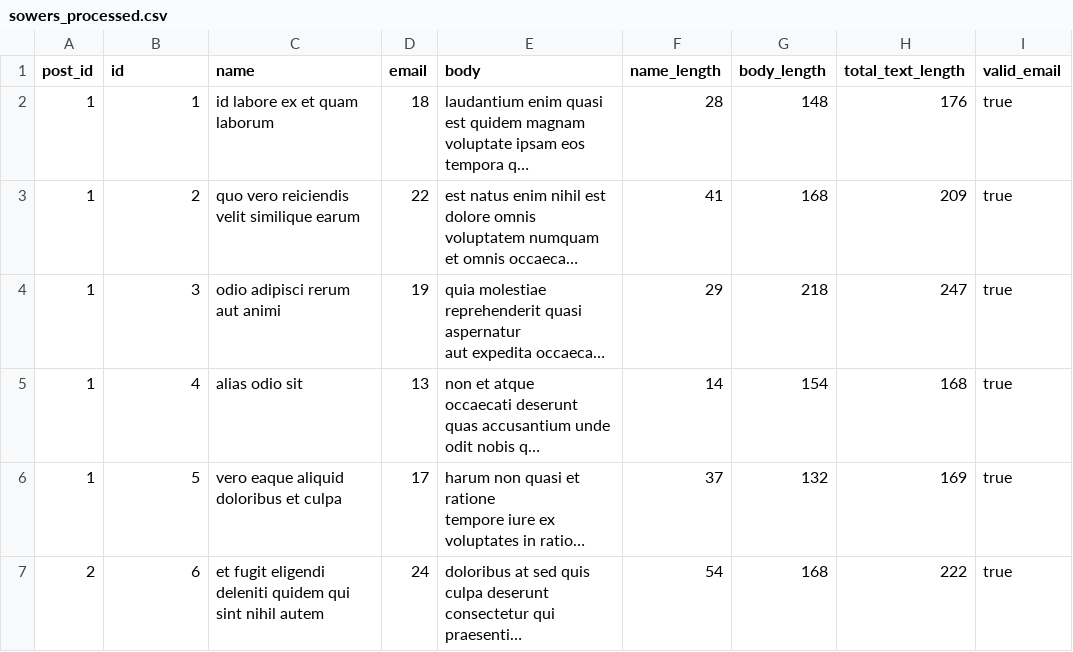
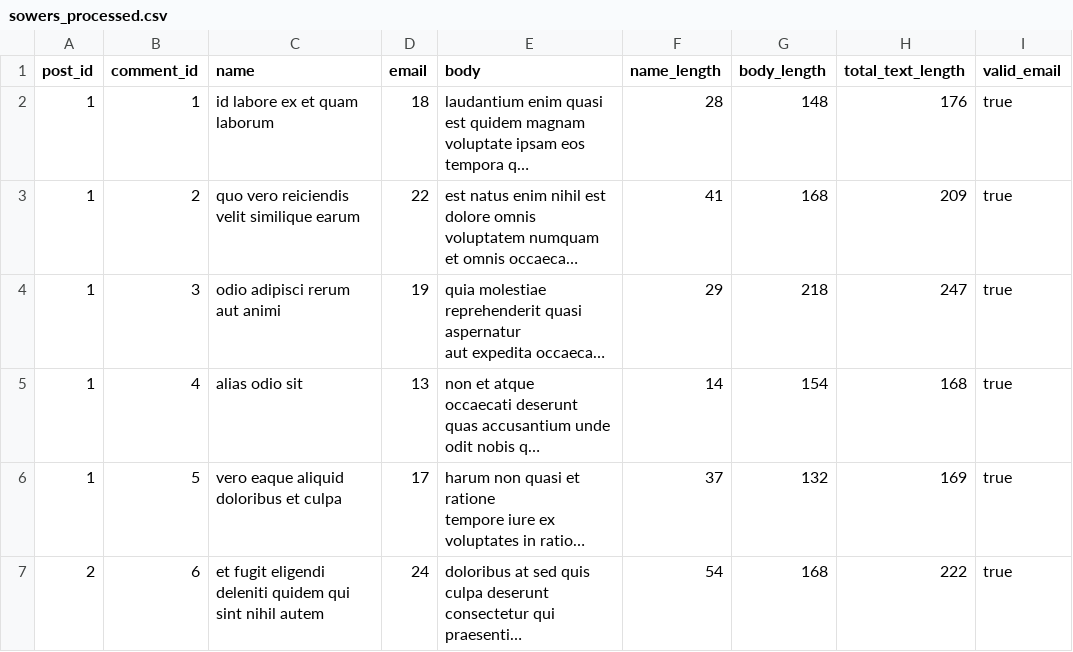
Before and after one commit to ssowers2/nlp-04-api-text-data, a CSV file: data/processed/sowers_processed.csv, drawn as a sheet; only a part is shown; long unchanged cells end in …; the diff names each change by its address in the sheet, - before the commit and + after, or states it on an @@ line.

```diff
--- a/data/processed/sowers_processed.csv
+++ b/data/processed/sowers_processed.csv
-B1: id
+B1: comment_id
```
Also changed, not shown: 3 other files.
